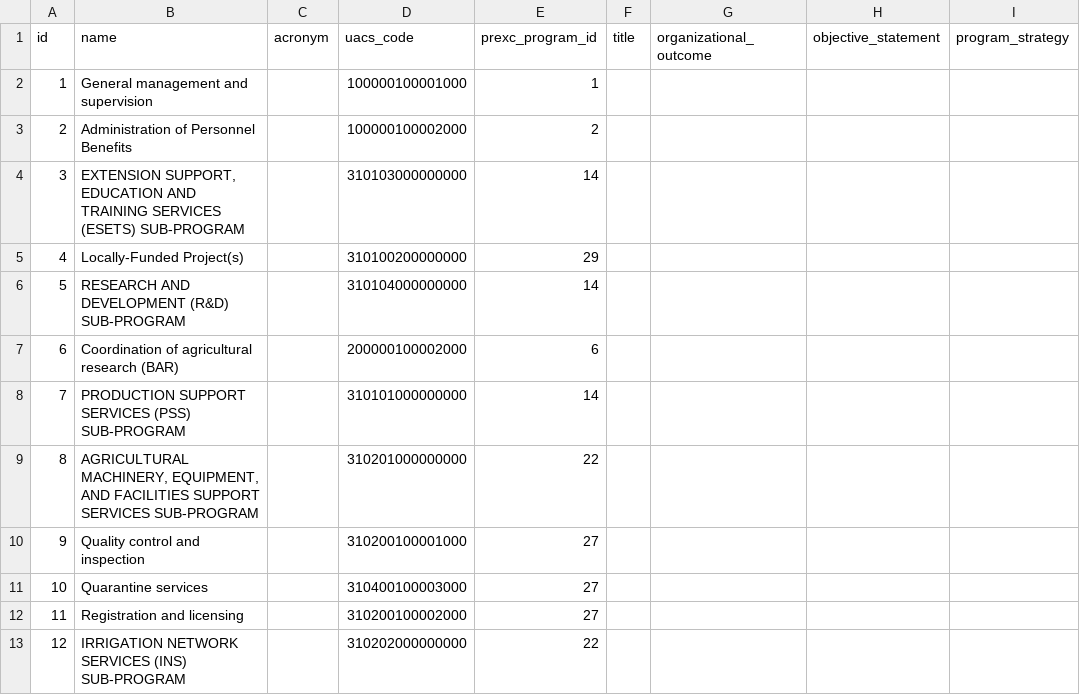
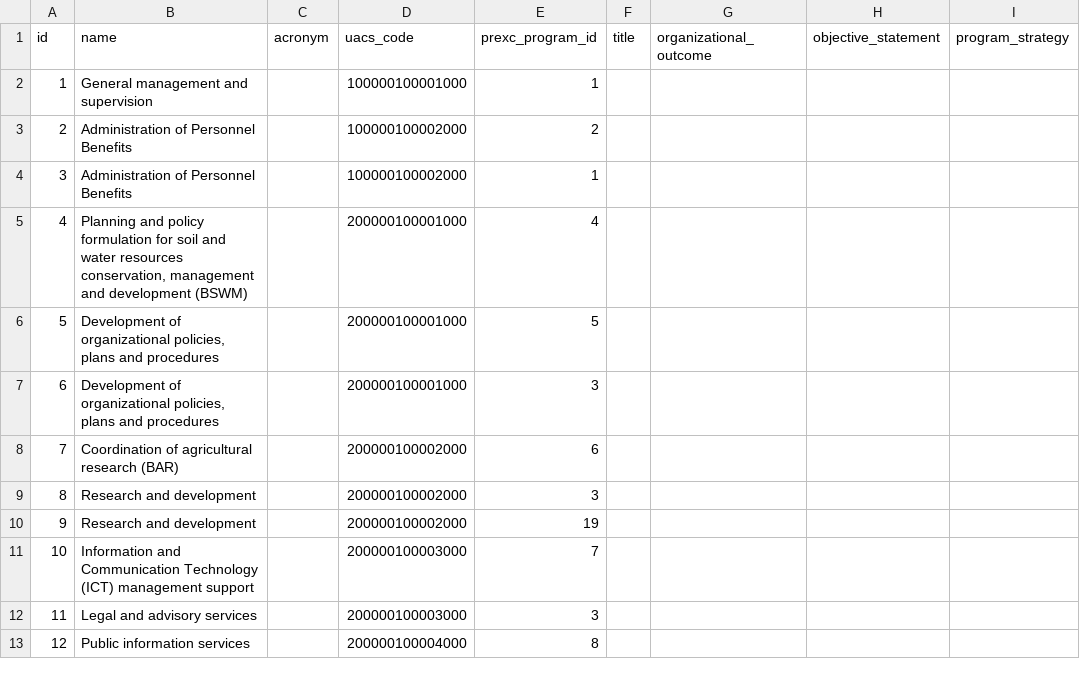
Before and after one commit to mlab817/ipmsv3, a CSV file: database/seeds/csvs/prexc_subprograms.csv, drawn as a sheet; only a part is shown; the diff covers the shown part only; the diff names each change by its address in the sheet, - before the commit and + after, or states it on an @@ line.

Commit message:
Update prexc_subprograms.csv

```diff
--- a/database/seeds/csvs/prexc_subprograms.csv
+++ b/database/seeds/csvs/prexc_subprograms.csv
-B4 (name): EXTENSION SUPPORT, EDUCATION AND TRAINING SERVICES (ESETS) SUB-PROGRAM
+B4 (name): Administration of Personnel Benefits
-D4 (uacs_code): 310103000000000
+D4 (uacs_code): 100000100002000
-E4 (prexc_program_id): 14
+E4 (prexc_program_id): 1
-B5 (name): Locally-Funded Project(s)
+B5 (name): Planning and policy formulation for soil and water resources conservation, management and development (BSWM)
-D5 (uacs_code): 310100200000000
+D5 (uacs_code): 200000100001000
-E5 (prexc_program_id): 29
+E5 (prexc_program_id): 4
-B6 (name): RESEARCH AND DEVELOPMENT (R&D) SUB-PROGRAM
+B6 (name): Development of organizational policies, plans and procedures
-D6 (uacs_code): 310104000000000
+D6 (uacs_code): 200000100001000
-E6 (prexc_program_id): 14
+E6 (prexc_program_id): 5
-B7 (name): Coordination of agricultural research (BAR)
+B7 (name): Development of organizational policies, plans and procedures
-D7 (uacs_code): 200000100002000
+D7 (uacs_code): 200000100001000
-E7 (prexc_program_id): 6
+E7 (prexc_program_id): 3
-B8 (name): PRODUCTION SUPPORT SERVICES (PSS) SUB-PROGRAM
+B8 (name): Coordination of agricultural research (BAR)
-D8 (uacs_code): 310101000000000
+D8 (uacs_code): 200000100002000
-E8 (prexc_program_id): 14
+E8 (prexc_program_id): 6
-B9 (name): AGRICULTURAL MACHINERY, EQUIPMENT, AND FACILITIES SUPPORT SERVICES SUB-PROGRAM
+B9 (name): Research and development
-D9 (uacs_code): 310201000000000
+D9 (uacs_code): 200000100002000
-E9 (prexc_program_id): 22
+E9 (prexc_program_id): 3
-B10 (name): Quality control and inspection
+B10 (name): Research and development
-D10 (uacs_code): 310200100001000
+D10 (uacs_code): 200000100002000
-E10 (prexc_program_id): 27
+E10 (prexc_program_id): 19
-B11 (name): Quarantine services
+B11 (name): Information and Communication Technology (ICT) management support
-D11 (uacs_code): 310400100003000
+D11 (uacs_code): 200000100003000
-E11 (prexc_program_id): 27
+E11 (prexc_program_id): 7
-B12 (name): Registration and licensing
+B12 (name): Legal and advisory services
-D12 (uacs_code): 310200100002000
+D12 (uacs_code): 200000100003000
-E12 (prexc_program_id): 27
+E12 (prexc_program_id): 3
-B13 (name): IRRIGATION NETWORK SERVICES (INS) SUB-PROGRAM
+B13 (name): Public information services
-D13 (uacs_code): 310202000000000
+D13 (uacs_code): 200000100004000
-E13 (prexc_program_id): 22
+E13 (prexc_program_id): 8
```
Also changed, not shown: 149 edited cells elsewhere in this file.
